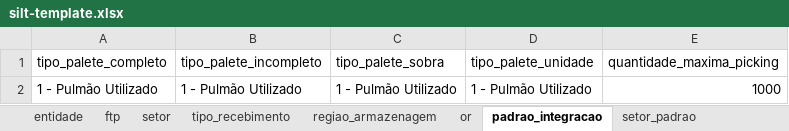
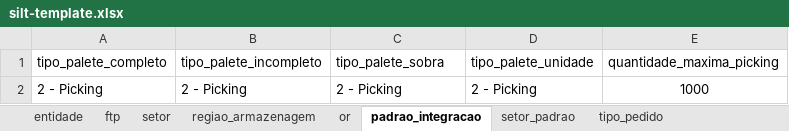
Before and after one commit to LFSOFTWARE/infra-aauto, an Excel workbook: infraAuto/silt-template.xlsx, sheet padrao_integracao, drawn as a sheet; values as stored, in another font and other column widths than the file's, no borders; removed rows and columns are numbered as before the commit, all else as after; the diff names each change by its address in the sheet, - before the commit and + after, or states it on an @@ line.

```diff
--- a/infraAuto/silt-template.xlsx (sheet padrao_integracao)
+++ b/infraAuto/silt-template.xlsx (sheet padrao_integracao)
-sheet tab: tipo_recebimento
-row 2: 1 - Pulmão Utilizado | 1 - Pulmão Utilizado | 1 - Pulmão Utilizado | 1 - Pulmão Utilizado | 1000
+row 2: 2 - Picking | 2 - Picking | 2 - Picking | 2 - Picking | 1000
```
Also changed, not shown: sheet setor, sheet regiao_armazenagem, sheet entidade, sheet ftp, sheet tipo_pedido, 8 other files.
